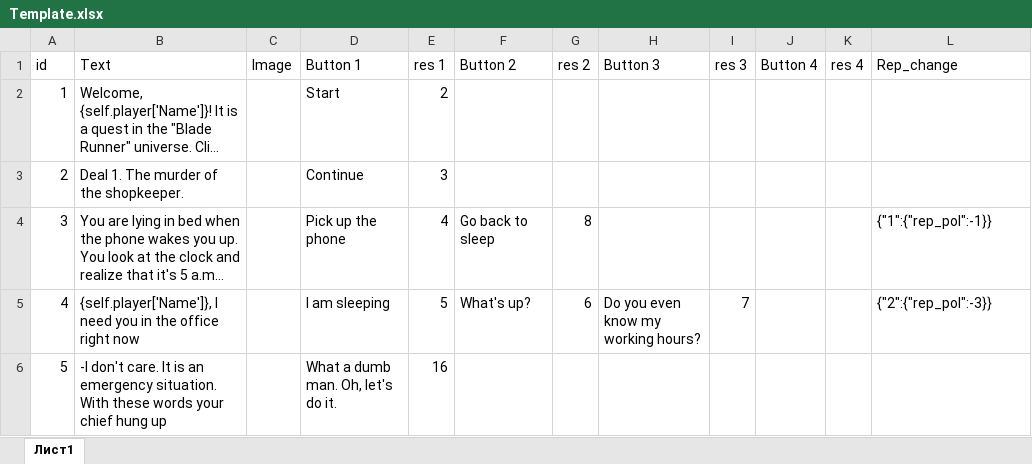
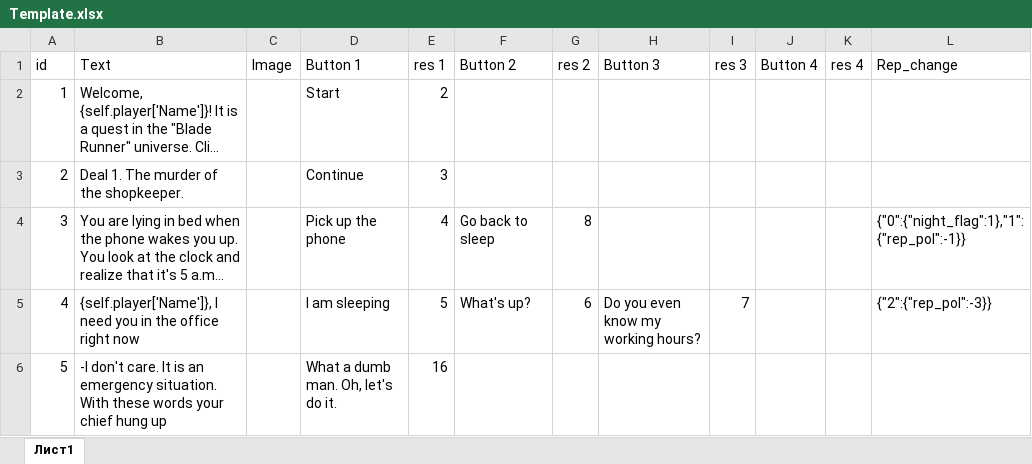
Before and after one commit to krsafonov/blade_runner_bot, an Excel workbook: Template.xlsx, sheet Лист1, drawn as a sheet; only a part is shown; long unchanged cells end in …; values as stored, in another font and other column widths than the file's, no borders; the diff covers the shown part only; the diff names each change by its address in the sheet, - before the commit and + after, or states it on an @@ line.

Commit message:
Update script for the first quest and add initialization the user's flags from the script table Template.xlsx

```diff
--- a/Template.xlsx (sheet Лист1)
+++ b/Template.xlsx (sheet Лист1)
-L4 (Rep_change): {"1":{"rep_pol":-1}}
+L4 (Rep_change): {"0":{"night_flag":1},"1":{"rep_pol":-1}}
```
Also changed, not shown: 54 added rows and 1 removed row elsewhere in this sheet, 1 other file.
